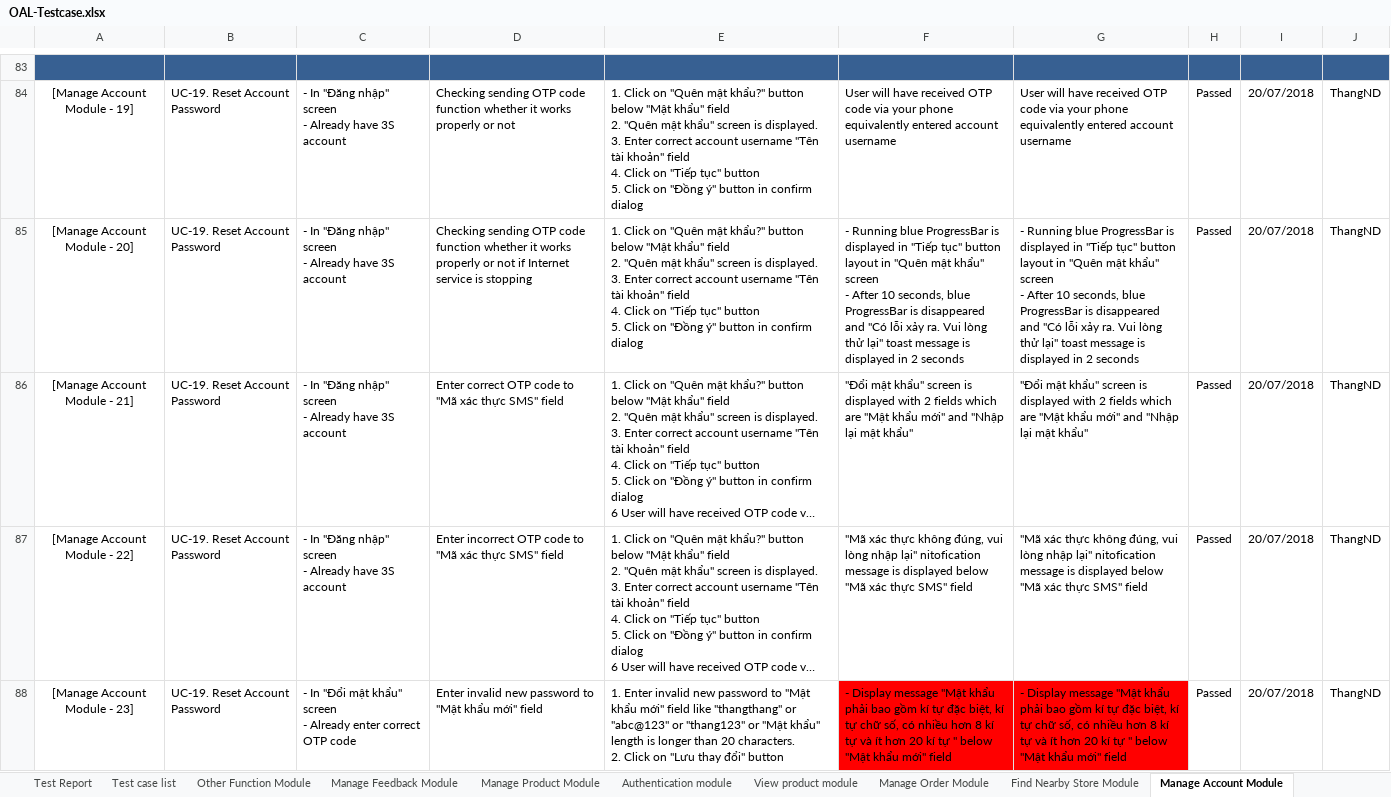
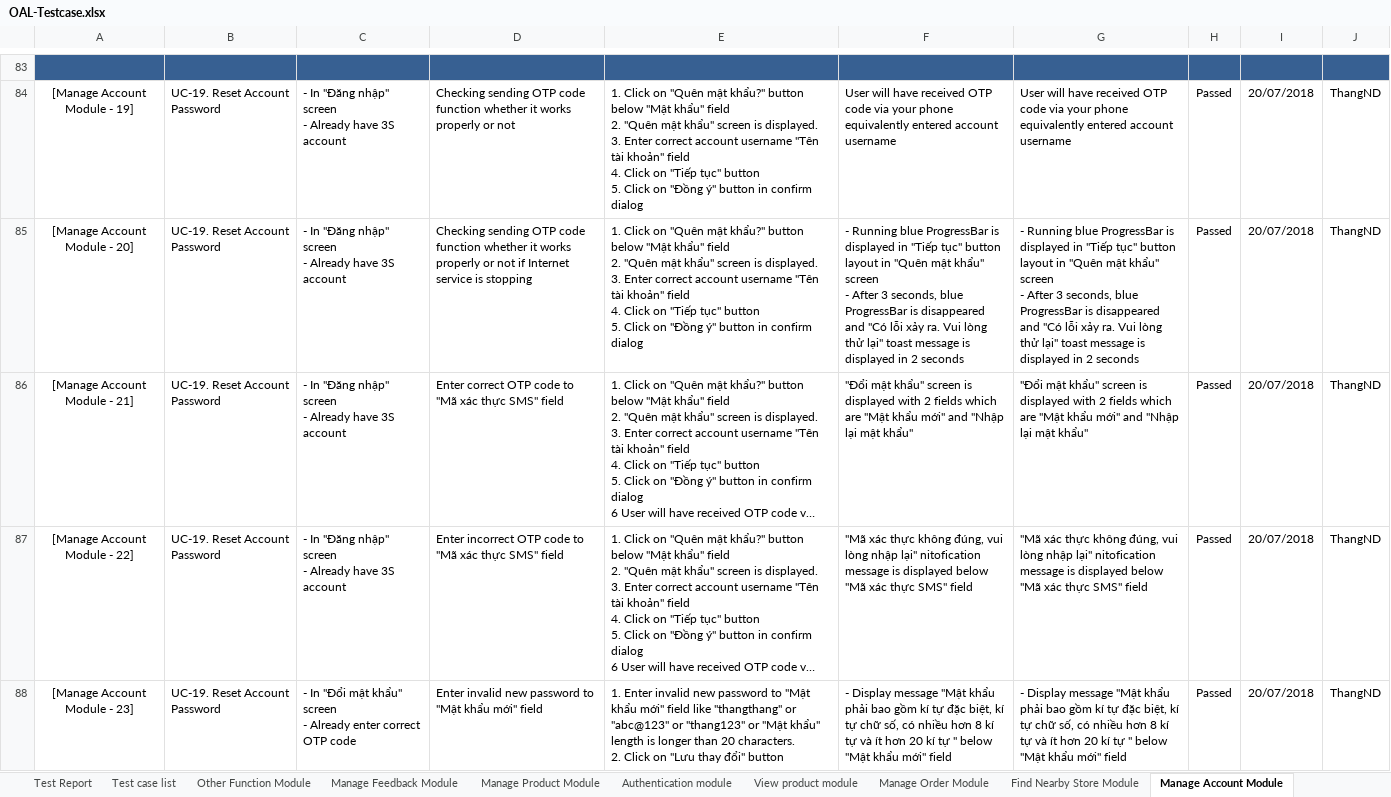
Before and after one commit to casterpin2/CapstoneProject, an Excel workbook: Capstone Project/Project Deliverables/Draft/OAL-Testcase.xlsx, sheet Manage Account Module, drawn as a sheet; only a part is shown, gaps mark what is left out; long unchanged cells end in …; values as stored, in another font and other column widths than the file's, no borders; conditional formats not drawn; the diff covers the shown part only; the diff names each change by its address in the sheet, - before the commit and + after, or states it on an @@ line.

```diff
--- a/Capstone Project/Project Deliverables/Draft/OAL-Testcase.xlsx (sheet Manage Account Module)
+++ b/Capstone Project/Project Deliverables/Draft/OAL-Testcase.xlsx (sheet Manage Account Module)
-F85: …- After 10 seconds, blue…
+F85: …- After 3 seconds, blue…
-G85: …- After 10 seconds, blue…
+G85: …- After 3 seconds, blue…
-F88:G88 fill: #FF0000
+F88:G88 fill: none
```
Also changed, not shown: 22 edited cells and cell formats elsewhere in this sheet, sheet Other Function Module, sheet Manage Store Module, sheet View product module, sheet Manage Product Module, sheet Manage Feedback Module, sheet Manage Order Module, 2 more sheets, formulas that keep their value, charts or pictures, 36 other files.
